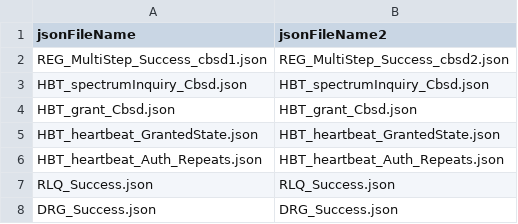
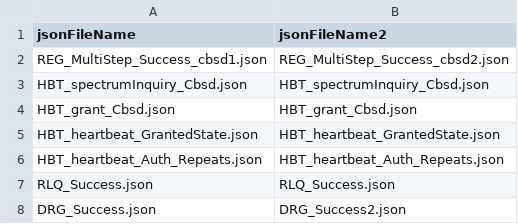
Before and after one commit to Wireless-Innovation-Forum/Citizens-Broadband-Radio-Service-Device, a CSV file: CBRS_Mock_SAS_Python_Master/cbrsPython-master/testFiles/WINNF.FT.D.DRG.2.csv, drawn as a sheet.

Commit message:
Fix issue #130, updated questions for WINNF.FT.D.DRG.2 and DRG.4
As per #130, updated testcases WINNF.FT.D.DRG.2 and WINNF.FT.D.DRG.4 to
include separate .json files for CBSD1 and CBSD2 for last step.  This
allows the questions to be updated to indicate CBSD1 or CBSD2

```diff
--- a/CBRS_Mock_SAS_Python_Master/cbrsPython-master/testFiles/WINNF.FT.D.DRG.2.csv
+++ b/CBRS_Mock_SAS_Python_Master/cbrsPython-master/testFiles/WINNF.FT.D.DRG.2.csv
@@ -7,2 +7,2 @@ HBT_heartbeat_Auth_Repeats.json,HBT_heartbeat_Auth_Repeats.json
 RLQ_Success.json,RLQ_Success.json
-DRG_Success.json,DRG_Success.json
+DRG_Success.json,DRG_Success2.json
```
Also changed, not shown: CBRS_Mock_SAS_Python_Master/cbrsPython-master/testFiles/WINNF.FT.D.DRG.4.csv, 3 other files.
